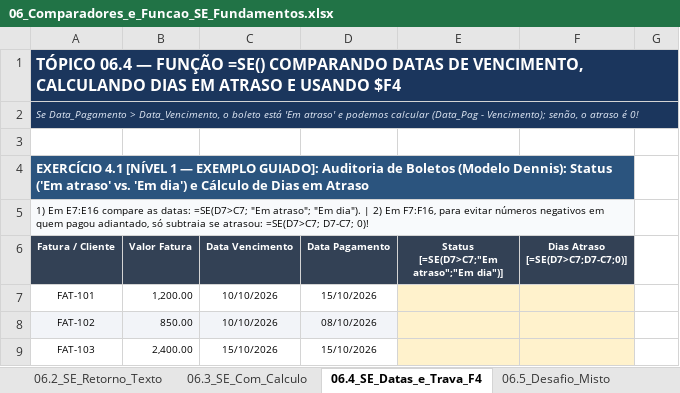
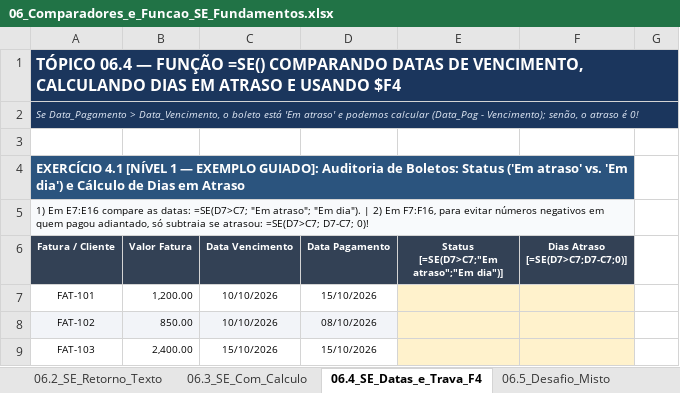
Before and after one commit to jeronimo-jrsilva/portal-ensino, an Excel workbook: downloads/excel/06_Comparadores_e_Funcao_SE_Fundamentos.xlsx, sheet 06.4_SE_Datas_e_Trava_F4, drawn as a sheet; only a part is shown; values as stored, in another font and other column widths than the file's, no borders; the diff names each change by its address in the sheet, - before the commit and + after, or states it on an @@ line.

Commit message:
fix(excel): padroniza autor Jeronimo Silva sem acento e remove referencias ao Prof. Dennis (Cadernos 01 a 06)

```diff
--- a/downloads/excel/06_Comparadores_e_Funcao_SE_Fundamentos.xlsx (sheet 06.4_SE_Datas_e_Trava_F4)
+++ b/downloads/excel/06_Comparadores_e_Funcao_SE_Fundamentos.xlsx (sheet 06.4_SE_Datas_e_Trava_F4)
-A4 (Fatura / Cliente): …Auditoria de Boletos (Modelo Dennis): Status ('Em…
+A4 (Fatura / Cliente): …Auditoria de Boletos: Status ('Em…
```
Also changed, not shown: sheet 06.5_Desafio_Misto, sheet 06.2_SE_Retorno_Texto, sheet Informações, sheet 06.3_SE_Com_Calculo, downloads/excel/01_Manipulacao_Sequencias_e_Colagem.xlsx, downloads/excel/02_Formatacao_Grupo_Numero_e_Condicional.xlsx, 3 other files.
